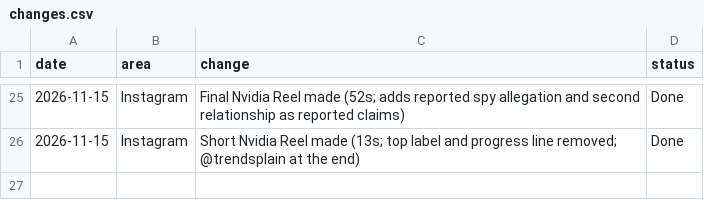
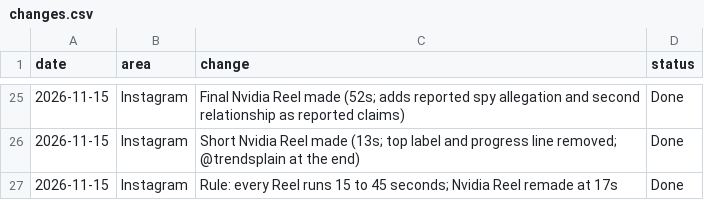
Before and after one commit to Jagadish110/YouTube-, a CSV file: content/changes.csv, drawn as a sheet; only a part is shown, gaps mark what is left out; the diff names each change by its address in the sheet, - before the commit and + after, or states it on an @@ line.

```diff
--- a/content/changes.csv
+++ b/content/changes.csv
+row 27: 2026-11-15 | Instagram | Rule: every Reel runs 15 to 45 seconds; Nvidia Reel remade at 17s | Done
```
Also changed, not shown: 8 other files.
